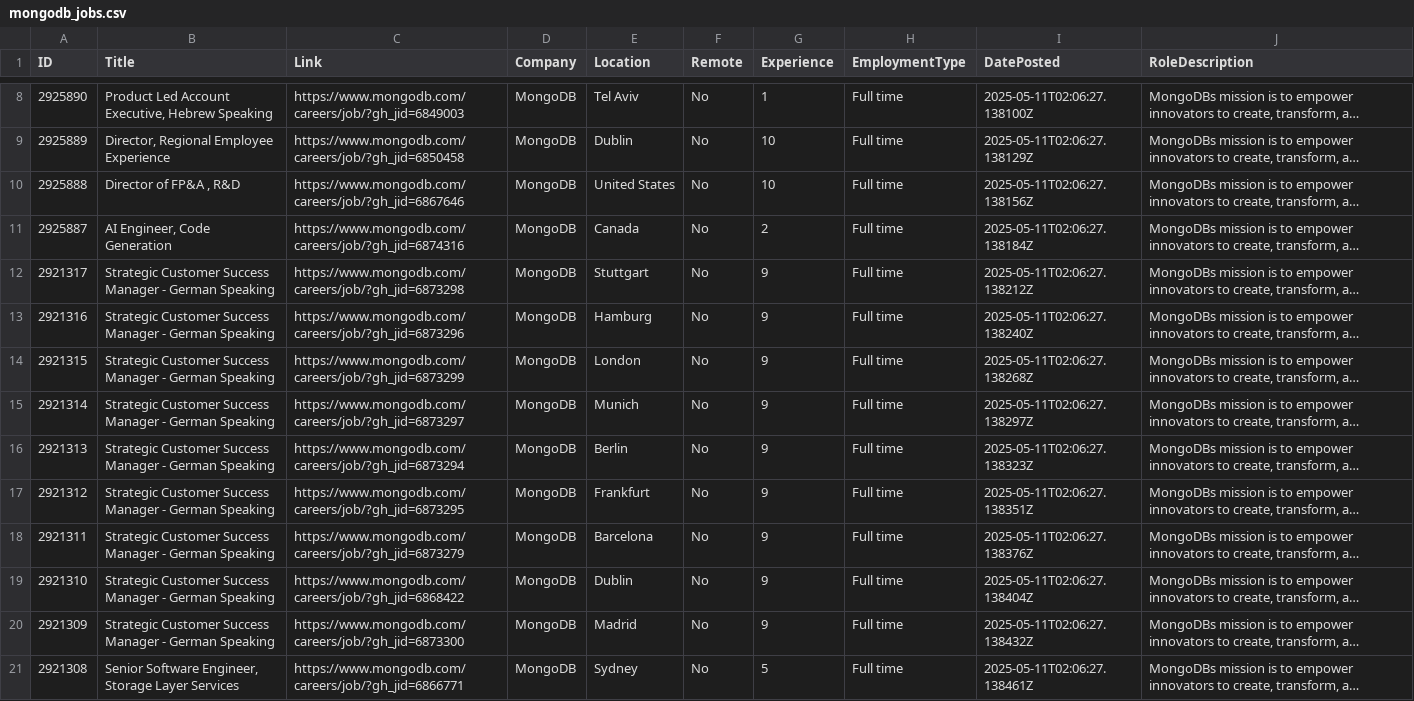
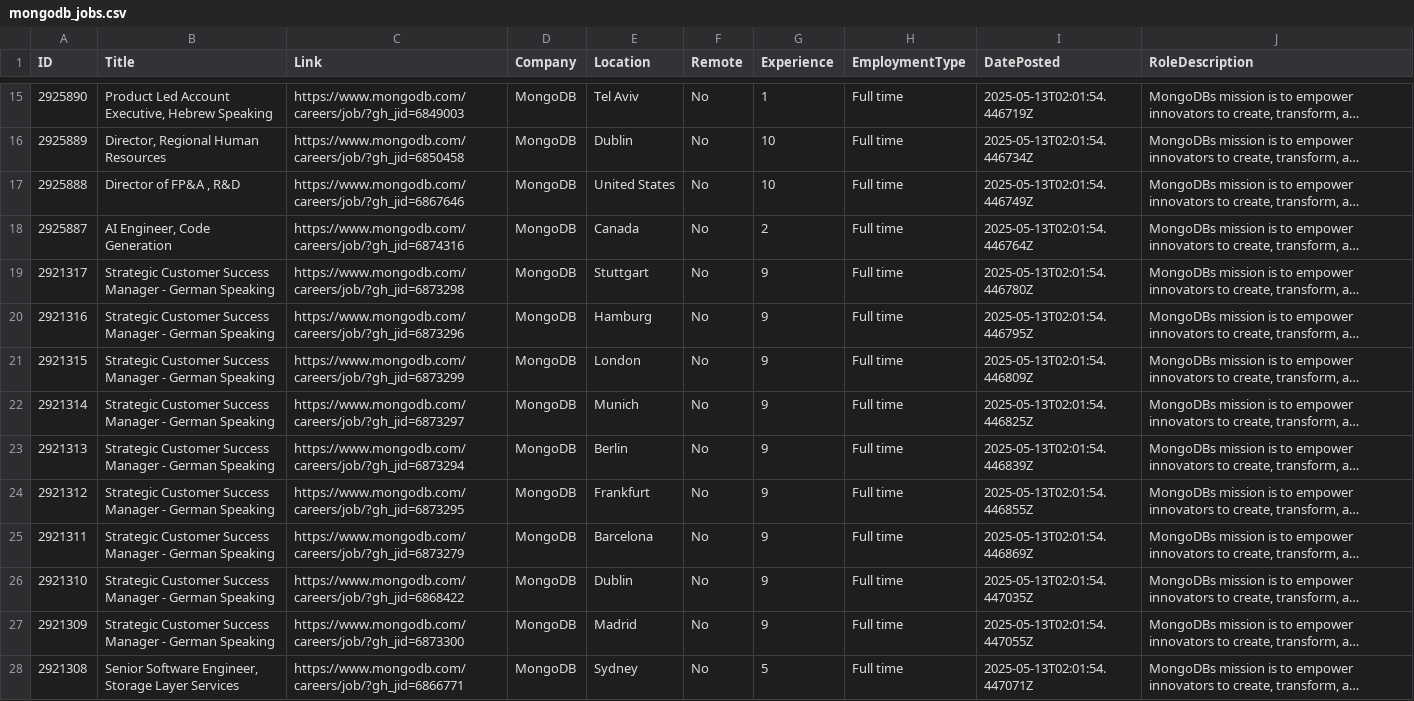
Before and after one commit to sgrammas10/CareerMatch-AI, a CSV file: zensearchData/individual_csvs/mongodb_jobs.csv, drawn as a sheet; only a part is shown, gaps mark what is left out; long unchanged cells end in …; addresses are those after the commit; the diff covers the shown part only; the diff names each change by its address in the sheet, - before the commit and + after, or states it on an @@ line.

```diff
--- a/zensearchData/individual_csvs/mongodb_jobs.csv
+++ b/zensearchData/individual_csvs/mongodb_jobs.csv
-I15 (DatePosted): 2025-05-11T02:06:27.138100Z
+I15 (DatePosted): 2025-05-13T02:01:54.446719Z
-B16 (Title): Director, Regional Employee Experience
+B16 (Title): Director, Regional Human Resources
-I16 (DatePosted): 2025-05-11T02:06:27.138129Z
+I16 (DatePosted): 2025-05-13T02:01:54.446734Z
-I17 (DatePosted): 2025-05-11T02:06:27.138156Z
+I17 (DatePosted): 2025-05-13T02:01:54.446749Z
-I18 (DatePosted): 2025-05-11T02:06:27.138184Z
+I18 (DatePosted): 2025-05-13T02:01:54.446764Z
-I19 (DatePosted): 2025-05-11T02:06:27.138212Z
+I19 (DatePosted): 2025-05-13T02:01:54.446780Z
-I20 (DatePosted): 2025-05-11T02:06:27.138240Z
+I20 (DatePosted): 2025-05-13T02:01:54.446795Z
-I21 (DatePosted): 2025-05-11T02:06:27.138268Z
+I21 (DatePosted): 2025-05-13T02:01:54.446809Z
-I22 (DatePosted): 2025-05-11T02:06:27.138297Z
+I22 (DatePosted): 2025-05-13T02:01:54.446825Z
-I23 (DatePosted): 2025-05-11T02:06:27.138323Z
+I23 (DatePosted): 2025-05-13T02:01:54.446839Z
-I24 (DatePosted): 2025-05-11T02:06:27.138351Z
+I24 (DatePosted): 2025-05-13T02:01:54.446855Z
-I25 (DatePosted): 2025-05-11T02:06:27.138376Z
+I25 (DatePosted): 2025-05-13T02:01:54.446869Z
-I26 (DatePosted): 2025-05-11T02:06:27.138404Z
+I26 (DatePosted): 2025-05-13T02:01:54.447035Z
-I27 (DatePosted): 2025-05-11T02:06:27.138432Z
+I27 (DatePosted): 2025-05-13T02:01:54.447055Z
-I28 (DatePosted): 2025-05-11T02:06:27.138461Z
+I28 (DatePosted): 2025-05-13T02:01:54.447071Z
```
Also changed, not shown: 7 added rows, 7 removed rows and 29 edited cells elsewhere in this file, zensearchData/individual_csvs/lyft_jobs.csv, zensearchData/individual_csvs/palo_alto_networks_jobs.csv, 50 other files.
